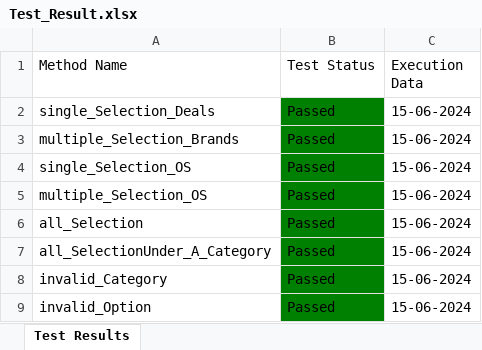
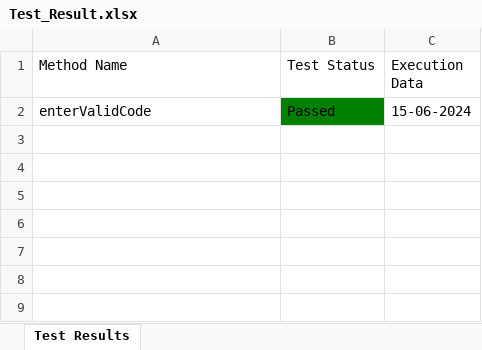
Before and after one commit to Fahim59/Automation_30_Days_Challenge, an Excel workbook: Test Results/Test_Result.xlsx, sheet Test Results, drawn as a sheet; values as stored, in another font and other column widths than the file's, no borders; removed rows and columns are numbered as before the commit, all else as after; the diff names each change by its address in the sheet, - before the commit and + after, or states it on an @@ line.

Commit message:
method updated

```diff
--- a/Test Results/Test_Result.xlsx (sheet Test Results)
+++ b/Test Results/Test_Result.xlsx (sheet Test Results)
-row 2: single_Selection_Deals | Passed | 15-06-2024
-row 3: multiple_Selection_Brands | Passed | 15-06-2024
-row 4: single_Selection_OS | Passed | 15-06-2024
-row 5: multiple_Selection_OS | Passed | 15-06-2024
-row 6: all_Selection | Passed | 15-06-2024
-row 7: all_SelectionUnder_A_Category | Passed | 15-06-2024
-A2 (Method Name): invalid_Category
+A2 (Method Name): enterValidCode
-row 9: invalid_Option | Passed | 15-06-2024
```
Also changed, not shown: 8 other files.
